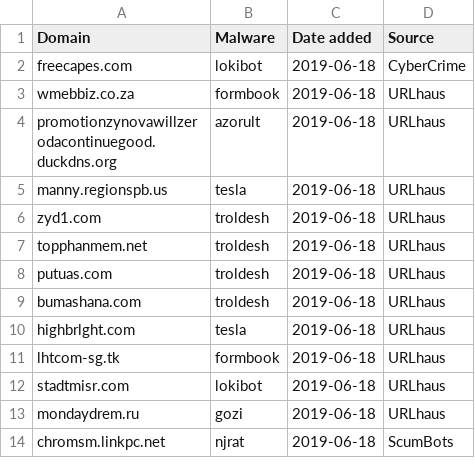
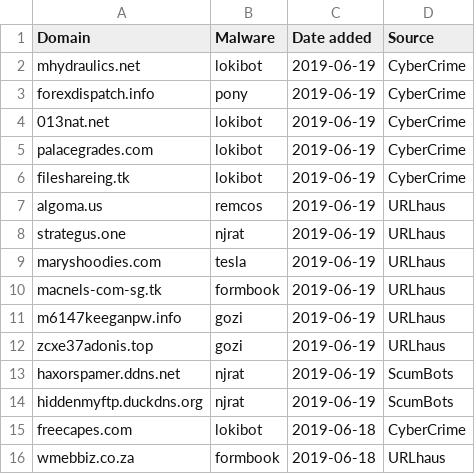
Before and after one commit to stamparm/blackbook, a CSV file: blackbook.csv, drawn as a sheet; only a part is shown; the shorter side is filled out with more unchanged rows.

Commit message:
Automatic update

```diff
--- a/blackbook.csv
+++ b/blackbook.csv
@@ -1,2 +1,15 @@
 Domain,Malware,Date added,Source
+mhydraulics.net,lokibot,2019-06-19,CyberCrime
+forexdispatch.info,pony,2019-06-19,CyberCrime
+013nat.net,lokibot,2019-06-19,CyberCrime
+palacegrades.com,lokibot,2019-06-19,CyberCrime
+fileshareing.tk,lokibot,2019-06-19,CyberCrime
+algoma.us,remcos,2019-06-19,URLhaus
+strategus.one,njrat,2019-06-19,URLhaus
+maryshoodies.com,tesla,2019-06-19,URLhaus
+macnels-com-sg.tk,formbook,2019-06-19,URLhaus
+m6147keeganpw.info,gozi,2019-06-19,URLhaus
+zcxe37adonis.top,gozi,2019-06-19,URLhaus
+haxorspamer.ddns.net,njrat,2019-06-19,ScumBots
+hiddenmyftp.duckdns.org,njrat,2019-06-19,ScumBots
 freecapes.com,lokibot,2019-06-18,CyberCrime
```
